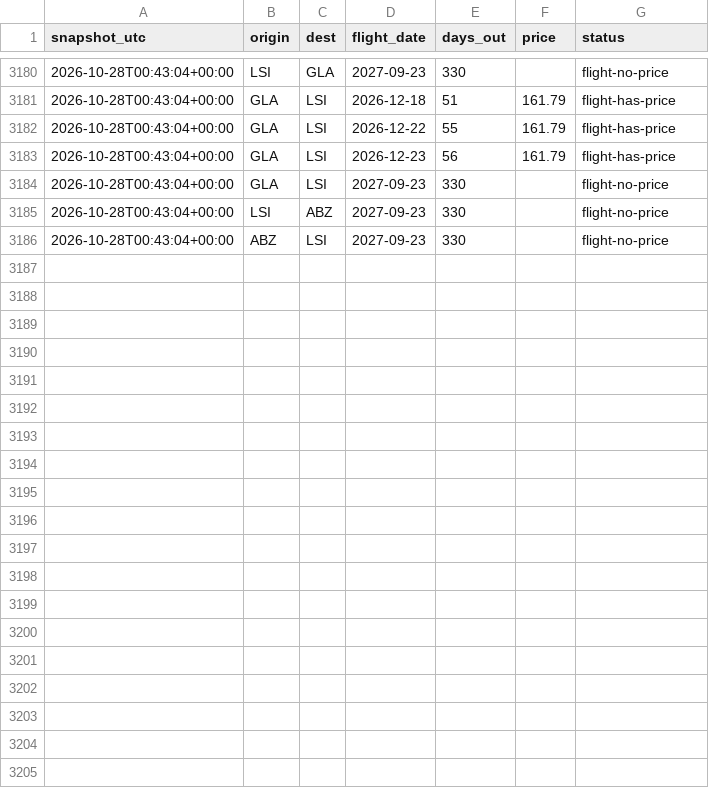
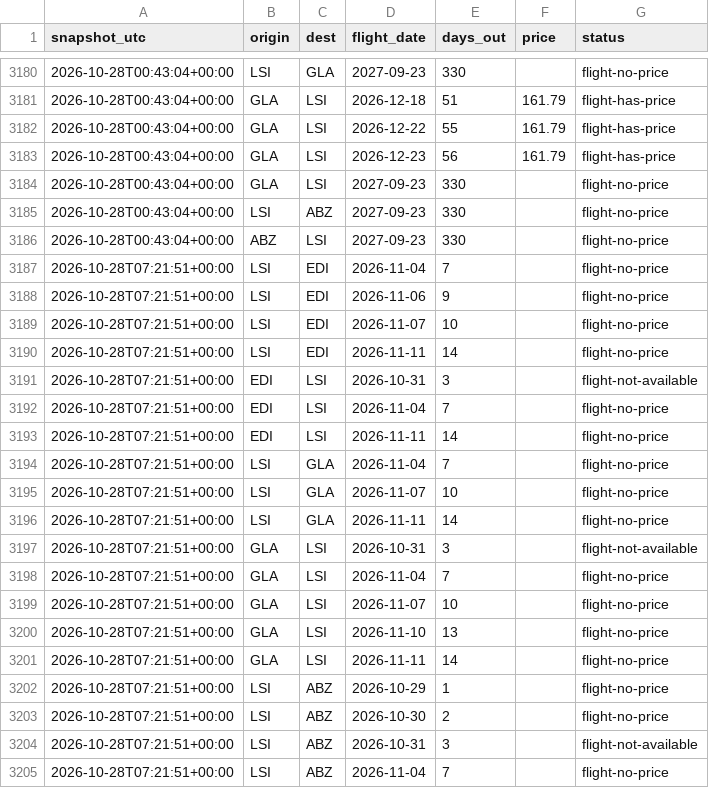
Before and after one commit to ShetlandJ/loganair-tracker, a CSV file: data/fares_ads.csv, drawn as a sheet; only a part is shown, gaps mark what is left out; the diff covers the shown part only.

```diff
--- a/data/fares_ads.csv
+++ b/data/fares_ads.csv
@@ -3186 +3186,20 @@ snapshot_utc,origin,dest,flight_date,days_out,price,status
 2026-10-28T00:43:04+00:00,ABZ,LSI,2027-09-23,330,,flight-no-price
+2026-10-28T07:21:51+00:00,LSI,EDI,2026-11-04,7,,flight-no-price
+2026-10-28T07:21:51+00:00,LSI,EDI,2026-11-06,9,,flight-no-price
+2026-10-28T07:21:51+00:00,LSI,EDI,2026-11-07,10,,flight-no-price
+2026-10-28T07:21:51+00:00,LSI,EDI,2026-11-11,14,,flight-no-price
+2026-10-28T07:21:51+00:00,EDI,LSI,2026-10-31,3,,flight-not-available
+2026-10-28T07:21:51+00:00,EDI,LSI,2026-11-04,7,,flight-no-price
+2026-10-28T07:21:51+00:00,EDI,LSI,2026-11-11,14,,flight-no-price
+2026-10-28T07:21:51+00:00,LSI,GLA,2026-11-04,7,,flight-no-price
+2026-10-28T07:21:51+00:00,LSI,GLA,2026-11-07,10,,flight-no-price
+2026-10-28T07:21:51+00:00,LSI,GLA,2026-11-11,14,,flight-no-price
+2026-10-28T07:21:51+00:00,GLA,LSI,2026-10-31,3,,flight-not-available
+2026-10-28T07:21:51+00:00,GLA,LSI,2026-11-04,7,,flight-no-price
+2026-10-28T07:21:51+00:00,GLA,LSI,2026-11-07,10,,flight-no-price
+2026-10-28T07:21:51+00:00,GLA,LSI,2026-11-10,13,,flight-no-price
+2026-10-28T07:21:51+00:00,GLA,LSI,2026-11-11,14,,flight-no-price
+2026-10-28T07:21:51+00:00,LSI,ABZ,2026-10-29,1,,flight-no-price
+2026-10-28T07:21:51+00:00,LSI,ABZ,2026-10-30,2,,flight-no-price
+2026-10-28T07:21:51+00:00,LSI,ABZ,2026-10-31,3,,flight-not-available
+2026-10-28T07:21:51+00:00,LSI,ABZ,2026-11-04,7,,flight-no-price
```
Also changed, not shown: 12 added rows elsewhere in this file, data/fares.csv, data/runs.csv.
